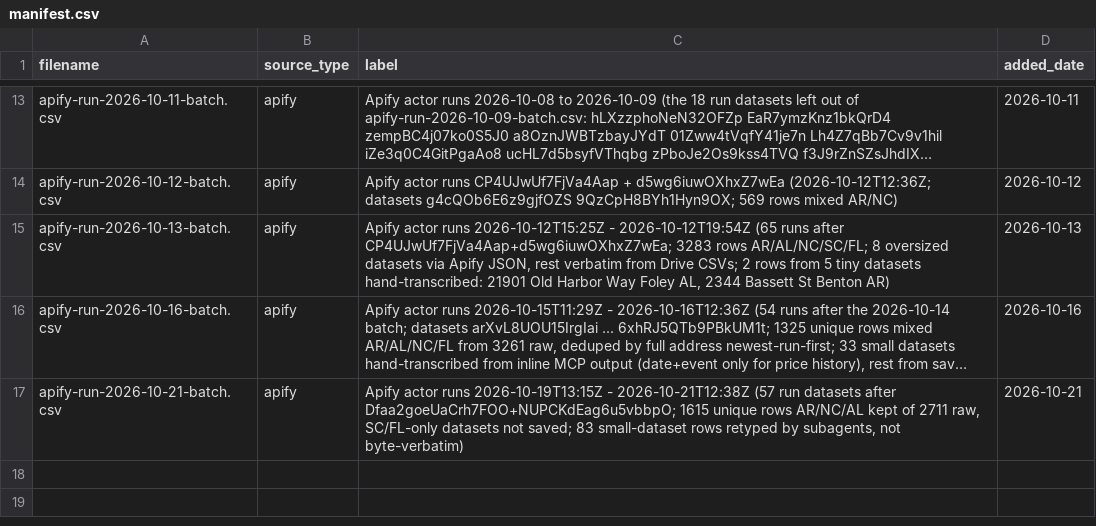
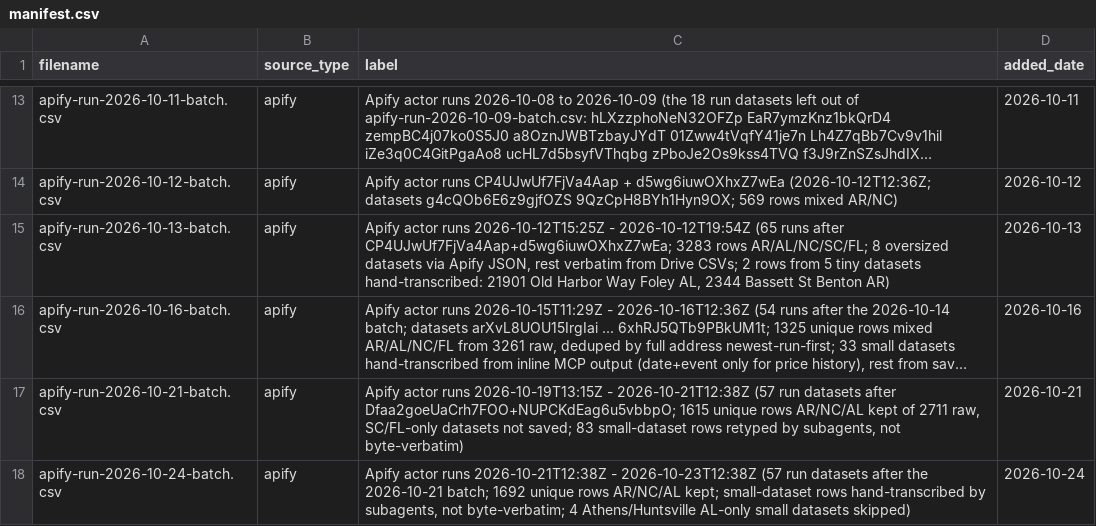
Before and after one commit to Shlomgo/rental-trial, a CSV file: sources/baldwin-county-al/manifest.csv, drawn as a sheet; only a part is shown, gaps mark what is left out; long unchanged cells end in …; the diff names each change by its address in the sheet, - before the commit and + after, or states it on an @@ line.

```diff
--- a/sources/baldwin-county-al/manifest.csv
+++ b/sources/baldwin-county-al/manifest.csv
+row 18: apify-run-2026-10-24-batch.csv | apify | Apify actor runs 2026-10-21T12:38Z - 2026-10-23T12:38Z (57 run datasets after the 2026-10-21 batch; 1692 unique rows AR/NC/AL kept; small-dataset rows hand-transcribed by subagents, not byte-verbatim; 4 Athens/Huntsville AL-only small datasets skipped) | 2026-10-24
```
Also changed, not shown: output/baldwin-county-al-rentals.csv, output/hickory-nc-rentals.csv, 10 other files.
